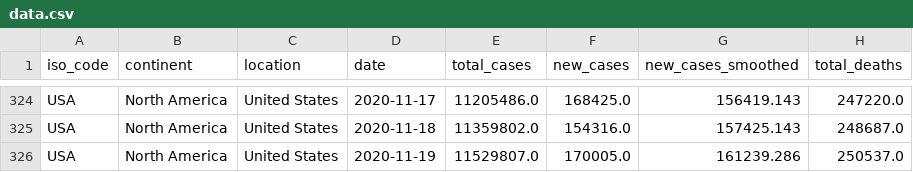
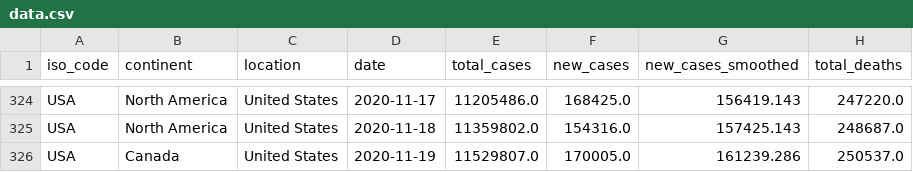
Before and after one commit to WebDevelopUa/flask-plotly-express, a CSV file: data/data.csv, drawn as a sheet; only a part is shown, gaps mark what is left out; the diff names each change by its address in the sheet, - before the commit and + after, or states it on an @@ line.

```diff
--- a/data/data.csv
+++ b/data/data.csv
-B326 (continent): North America
+B326 (continent): Canada
```
Also changed, not shown: 2 other files.
